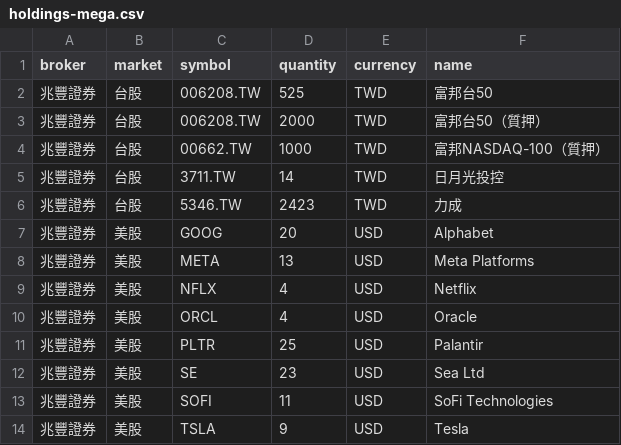
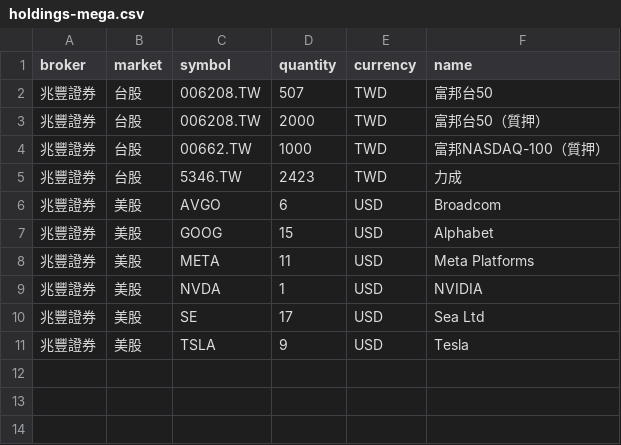
Before and after one commit to 3812088-tech/net-worth-dashboard, a CSV file: holdings-mega.csv, drawn as a sheet.

Commit message:
Update holdings from 2026-10-09 screenshots (keep Mega pledged 006208x2000, 00662x1000); bump storage to v12; refresh price snapshot

```diff
--- a/holdings-mega.csv
+++ b/holdings-mega.csv
@@ -1,14 +1,11 @@
 broker,market,symbol,quantity,currency,name
-兆豐證券,台股,006208.TW,525,TWD,富邦台50
+兆豐證券,台股,006208.TW,507,TWD,富邦台50
 兆豐證券,台股,006208.TW,2000,TWD,富邦台50（質押）
 兆豐證券,台股,00662.TW,1000,TWD,富邦NASDAQ-100（質押）
-兆豐證券,台股,3711.TW,14,TWD,日月光投控
 兆豐證券,台股,5346.TW,2423,TWD,力成
-兆豐證券,美股,GOOG,20,USD,Alphabet
-兆豐證券,美股,META,13,USD,Meta Platforms
-兆豐證券,美股,NFLX,4,USD,Netflix
-兆豐證券,美股,ORCL,4,USD,Oracle
-兆豐證券,美股,PLTR,25,USD,Palantir
-兆豐證券,美股,SE,23,USD,Sea Ltd
-兆豐證券,美股,SOFI,11,USD,SoFi Technologies
+兆豐證券,美股,AVGO,6,USD,Broadcom
+兆豐證券,美股,GOOG,15,USD,Alphabet
+兆豐證券,美股,META,11,USD,Meta Platforms
+兆豐證券,美股,NVDA,1,USD,NVIDIA
+兆豐證券,美股,SE,17,USD,Sea Ltd
 兆豐證券,美股,TSLA,9,USD,Tesla
```
Also changed, not shown: holdings-all.csv, holdings-cathay.csv, 3 other files.
